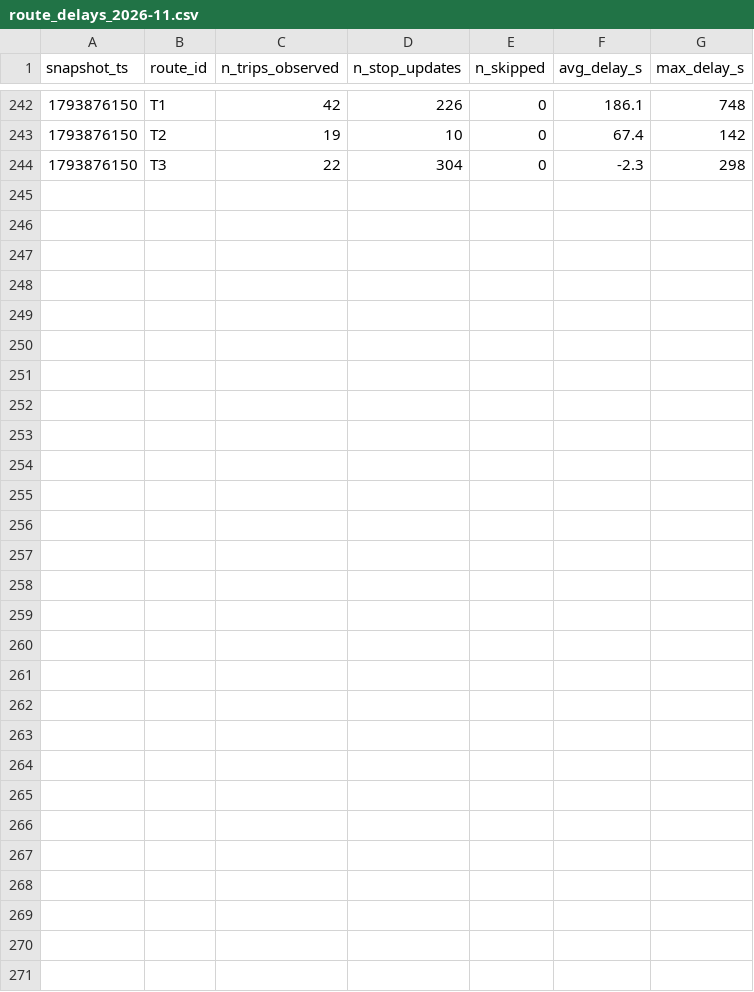
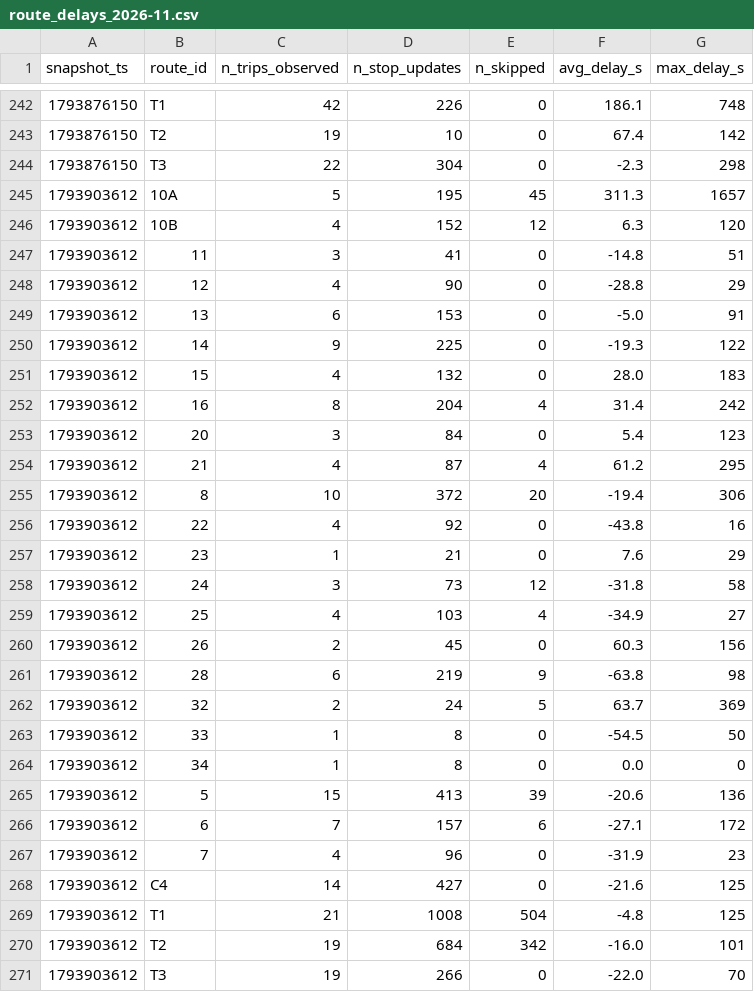
Before and after one commit to jaures-BUSINESS-INTELLIGENCE/smart-mobility-lemans, a CSV file: data/history/route_delays_2026-11.csv, drawn as a sheet; only a part is shown, gaps mark what is left out; the diff names each change by its address in the sheet, - before the commit and + after, or states it on an @@ line.

```diff
--- a/data/history/route_delays_2026-11.csv
+++ b/data/history/route_delays_2026-11.csv
+row 245: 1793903612 | 10A | 5 | 195 | 45 | 311.3 | 1657
+row 246: 1793903612 | 10B | 4 | 152 | 12 | 6.3 | 120
+row 247: 1793903612 | 11 | 3 | 41 | 0 | -14.8 | 51
+row 248: 1793903612 | 12 | 4 | 90 | 0 | -28.8 | 29
+row 249: 1793903612 | 13 | 6 | 153 | 0 | -5.0 | 91
+row 250: 1793903612 | 14 | 9 | 225 | 0 | -19.3 | 122
+row 251: 1793903612 | 15 | 4 | 132 | 0 | 28.0 | 183
+row 252: 1793903612 | 16 | 8 | 204 | 4 | 31.4 | 242
+row 253: 1793903612 | 20 | 3 | 84 | 0 | 5.4 | 123
+row 254: 1793903612 | 21 | 4 | 87 | 4 | 61.2 | 295
+row 255: 1793903612 | 8 | 10 | 372 | 20 | -19.4 | 306
+row 256: 1793903612 | 22 | 4 | 92 | 0 | -43.8 | 16
+row 257: 1793903612 | 23 | 1 | 21 | 0 | 7.6 | 29
+row 258: 1793903612 | 24 | 3 | 73 | 12 | -31.8 | 58
+row 259: 1793903612 | 25 | 4 | 103 | 4 | -34.9 | 27
+row 260: 1793903612 | 26 | 2 | 45 | 0 | 60.3 | 156
+row 261: 1793903612 | 28 | 6 | 219 | 9 | -63.8 | 98
+row 262: 1793903612 | 32 | 2 | 24 | 5 | 63.7 | 369
+row 263: 1793903612 | 33 | 1 | 8 | 0 | -54.5 | 50
+row 264: 1793903612 | 34 | 1 | 8 | 0 | 0.0 | 0
+row 265: 1793903612 | 5 | 15 | 413 | 39 | -20.6 | 136
+row 266: 1793903612 | 6 | 7 | 157 | 6 | -27.1 | 172
+row 267: 1793903612 | 7 | 4 | 96 | 0 | -31.9 | 23
+row 268: 1793903612 | C4 | 14 | 427 | 0 | -21.6 | 125
+row 269: 1793903612 | T1 | 21 | 1008 | 504 | -4.8 | 125
+row 270: 1793903612 | T2 | 19 | 684 | 342 | -16.0 | 101
+row 271: 1793903612 | T3 | 19 | 266 | 0 | -22.0 | 70
```
Also changed, not shown: 1 other file.
